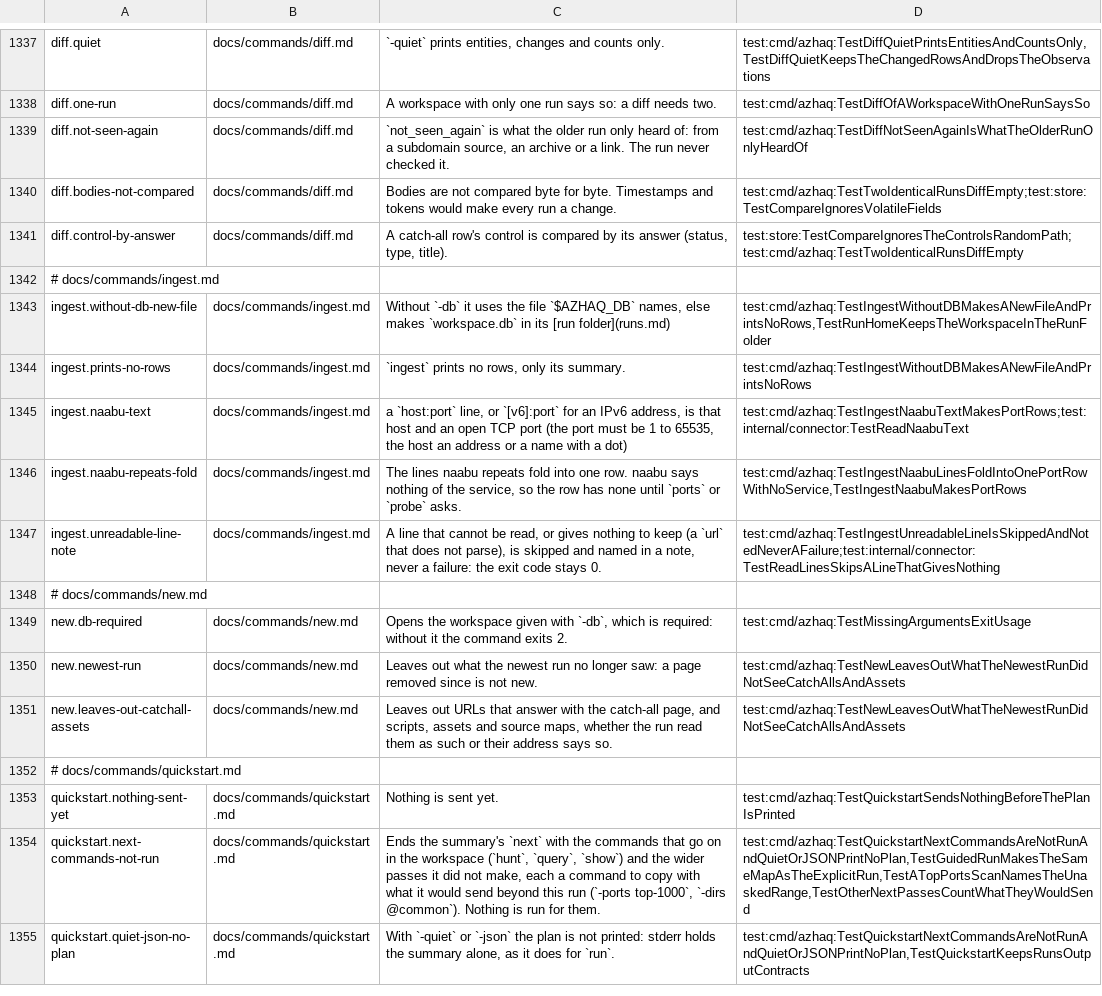
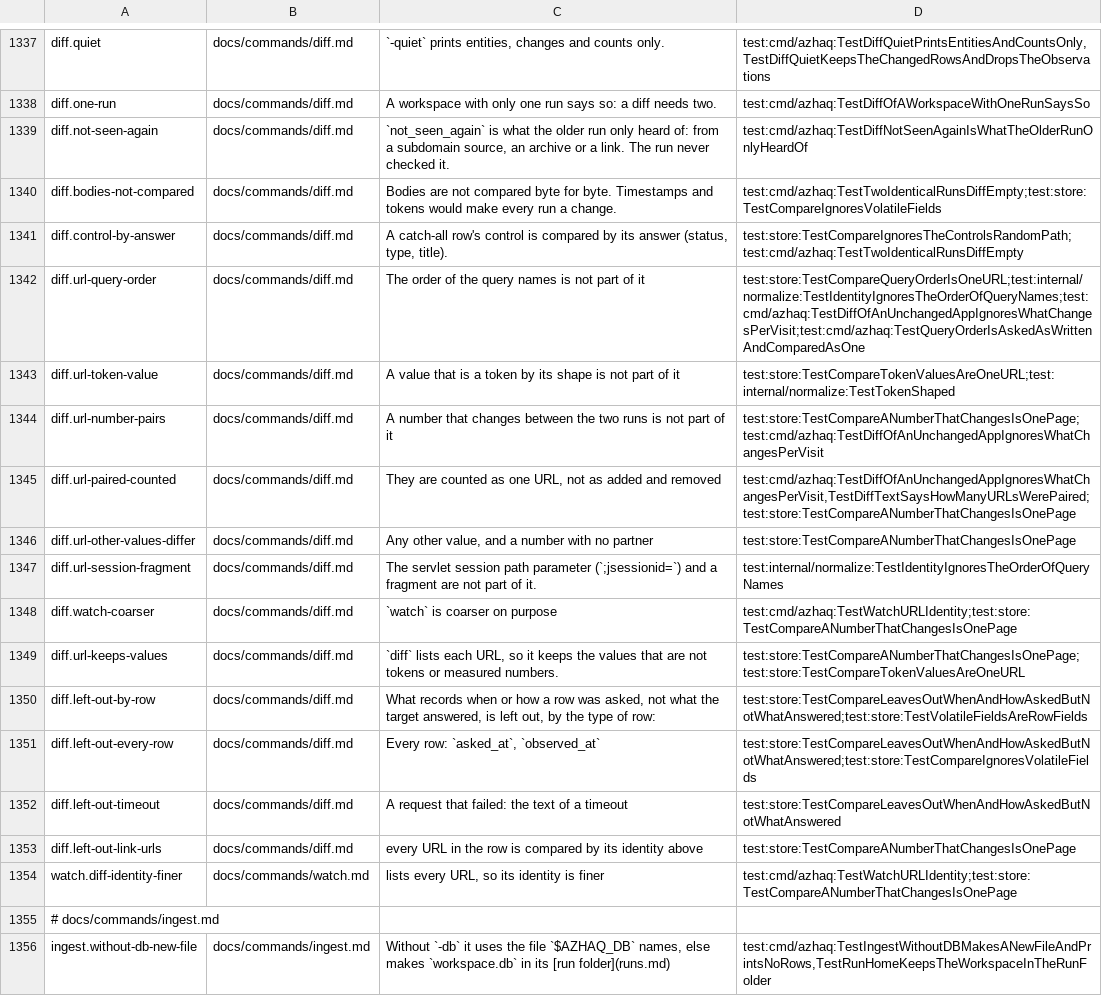
Before and after one commit to lilsadfoqs/azhaq, a TSV file: docs/claims.tsv, drawn as a sheet; only a part is shown, gaps mark what is left out; the shorter side is filled out with more unchanged rows.

Commit message:
fix(diff): compare two runs of an unchanged target as equal
A URL is one identity whatever the order of its query names, a token
value or a session path parameter; a number that changes between the
runs (a conversation id) pairs a new URL with a gone one. Form field
names and secrets that are anti-forgery tokens, a DNS message id, port
scan checkpoints, the sweep's sent counts, cookies and times of asking
are left out by row type. What is sent stays as asked.

Fixes #527

```diff
--- a/docs/claims.tsv
+++ b/docs/claims.tsv
@@ -1341,2 +1341,15 @@ diff.bodies-not-compared	docs/commands/diff.md	Bodies are not compared byte for
 diff.control-by-answer	docs/commands/diff.md	A catch-all row's control is compared by its answer (status, type, title).	test:store:TestCompareIgnoresTheControlsRandomPath;test:cmd/azhaq:TestTwoIdenticalRunsDiffEmpty
+diff.url-query-order	docs/commands/diff.md	The order of the query names is not part of it	test:store:TestCompareQueryOrderIsOneURL;test:internal/normalize:TestIdentityIgnoresTheOrderOfQueryNames;test:cmd/azhaq:TestDiffOfAnUnchangedAppIgnoresWhatChangesPerVisit;test:cmd/azhaq:TestQueryOrderIsAskedAsWrittenAndComparedAsOne
+diff.url-token-value	docs/commands/diff.md	A value that is a token by its shape is not part of it	test:store:TestCompareTokenValuesAreOneURL;test:internal/normalize:TestTokenShaped
+diff.url-number-pairs	docs/commands/diff.md	A number that changes between the two runs is not part of it	test:store:TestCompareANumberThatChangesIsOnePage;test:cmd/azhaq:TestDiffOfAnUnchangedAppIgnoresWhatChangesPerVisit
+diff.url-paired-counted	docs/commands/diff.md	They are counted as one URL, not as added and removed	test:cmd/azhaq:TestDiffOfAnUnchangedAppIgnoresWhatChangesPerVisit,TestDiffTextSaysHowManyURLsWerePaired;test:store:TestCompareANumberThatChangesIsOnePage
+diff.url-other-values-differ	docs/commands/diff.md	Any other value, and a number with no partner	test:store:TestCompareANumberThatChangesIsOnePage
+diff.url-session-fragment	docs/commands/diff.md	The servlet session path parameter (`;jsessionid=`) and a fragment are not part of it.	test:internal/normalize:TestIdentityIgnoresTheOrderOfQueryNames
+diff.watch-coarser	docs/commands/diff.md	`watch` is coarser on purpose	test:cmd/azhaq:TestWatchURLIdentity;test:store:TestCompareANumberThatChangesIsOnePage
+diff.url-keeps-values	docs/commands/diff.md	`diff` lists each URL, so it keeps the values that are not tokens or measured numbers.	test:store:TestCompareANumberThatChangesIsOnePage;test:store:TestCompareTokenValuesAreOneURL
+diff.left-out-by-row	docs/commands/diff.md	What records when or how a row was asked, not what the target answered, is left out, by the type of row:	test:store:TestCompareLeavesOutWhenAndHowAskedButNotWhatAnswered;test:store:TestVolatileFieldsAreRowFields
+diff.left-out-every-row	docs/commands/diff.md	Every row: `asked_at`, `observed_at`	test:store:TestCompareLeavesOutWhenAndHowAskedButNotWhatAnswered;test:store:TestCompareIgnoresVolatileFields
+diff.left-out-timeout	docs/commands/diff.md	A request that failed: the text of a timeout	test:store:TestCompareLeavesOutWhenAndHowAskedButNotWhatAnswered
+diff.left-out-link-urls	docs/commands/diff.md	every URL in the row is compared by its identity above	test:store:TestCompareANumberThatChangesIsOnePage
+watch.diff-identity-finer	docs/commands/watch.md	lists every URL, so its identity is finer	test:cmd/azhaq:TestWatchURLIdentity;test:store:TestCompareANumberThatChangesIsOnePage
 # docs/commands/ingest.md
```
Also changed, not shown: 10 other files.
